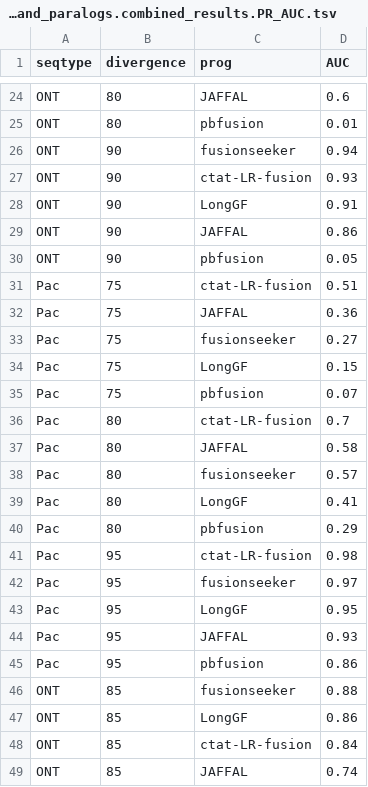
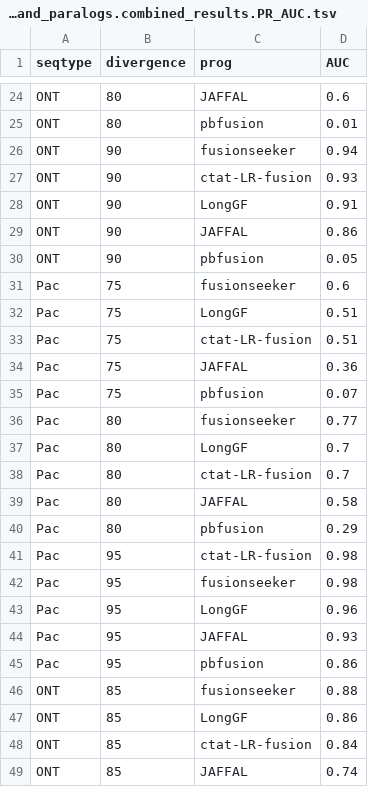
Before and after one commit to broadinstitute/CTAT-LRF-Paper, a TSV file: 1.Benchmark_Simulated_Fusions/1a.jaffalpaper_simulated_reads/data/allow_rev_and_paralogs.combined_results.PR_AUC.tsv, drawn as a sheet; only a part is shown, gaps mark what is left out; the diff covers the shown part only.

Commit message:
revised LongGF and FusionSeeker results using the -ax splice param with sim jaffal divergent reads

```diff
--- a/1.Benchmark_Simulated_Fusions/1a.jaffalpaper_simulated_reads/data/allow_rev_and_paralogs.combined_results.PR_AUC.tsv
+++ b/1.Benchmark_Simulated_Fusions/1a.jaffalpaper_simulated_reads/data/allow_rev_and_paralogs.combined_results.PR_AUC.tsv
@@ -30,15 +30,15 @@ ONT	90	JAFFAL	0.86
 ONT	90	pbfusion	0.05
+Pac	75	fusionseeker	0.6
+Pac	75	LongGF	0.51
 Pac	75	ctat-LR-fusion	0.51
 Pac	75	JAFFAL	0.36
-Pac	75	fusionseeker	0.27
-Pac	75	LongGF	0.15
 Pac	75	pbfusion	0.07
+Pac	80	fusionseeker	0.77
+Pac	80	LongGF	0.7
 Pac	80	ctat-LR-fusion	0.7
 Pac	80	JAFFAL	0.58
-Pac	80	fusionseeker	0.57
-Pac	80	LongGF	0.41
 Pac	80	pbfusion	0.29
 Pac	95	ctat-LR-fusion	0.98
-Pac	95	fusionseeker	0.97
-Pac	95	LongGF	0.95
+Pac	95	fusionseeker	0.98
+Pac	95	LongGF	0.96
 Pac	95	JAFFAL	0.93
```
Also changed, not shown: 3 added rows, 3 removed rows and 3 edited cells elsewhere in this file, 1.Benchmark_Simulated_Fusions/1a.jaffalpaper_simulated_reads/data/strict_allow_paralogs.combined_results.PR_AUC.tsv, 6 other files.
